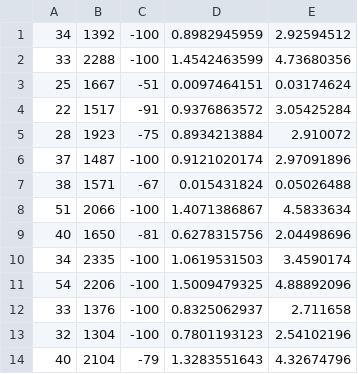
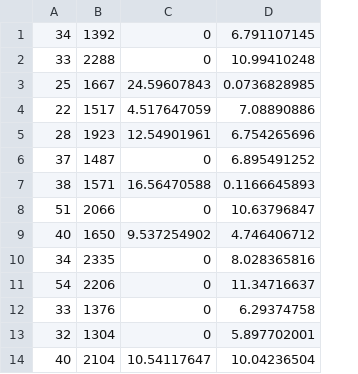
Before and after one commit to cgm7487/dataAnalysisEx, a CSV file: learn_data.csv, drawn as a sheet; only a part is shown; removed rows and columns are numbered as before the commit, all else as after; the diff names each change by its address in the sheet, - before the commit and + after, or states it on an @@ line.

Commit message:
update learning data

```diff
--- a/learn_data.csv
+++ b/learn_data.csv
-column C, rows 1-14: -100 | -100 | -51 | -91 | -75 | -100 | -67 | -100 | -81 | -100 | -100 | -100 | -100 | -79
-column D, rows 1-14: 0.8982945959 | 1.4542463599 | 0.0097464151 | 0.9376863572 | 0.8934213884 | 0.9121020174 | 0.015431824 | 1.4071386867 | 0.6278315756 | 1.0619531503 | 1.5009479325 | 0.8325062937 | 0.7801193123 | 1.3283551643
-column E, rows 1-14: 2.92594512 | 4.73680356 | 0.03174624 | 3.05425284 | 2.910072 | 2.97091896 | 0.05026488 | 4.5833634 | 2.04498696 | 3.4590174 | 4.88892096 | 2.711658 | 2.54102196 | 4.32674796
+column C, rows 1-14: 0 | 0 | 24.59607843 | 4.517647059 | 12.54901961 | 0 | 16.56470588 | 0 | 9.537254902 | 0 | 0 | 0 | 0 | 10.54117647
+column D, rows 1-14: 6.791107145 | 10.99410248 | 0.0736828985 | 7.08890886 | 6.754265696 | 6.895491252 | 0.1166645893 | 10.63796847 | 4.746406712 | 8.028365816 | 11.34716637 | 6.29374758 | 5.897702001 | 10.04236504
```
